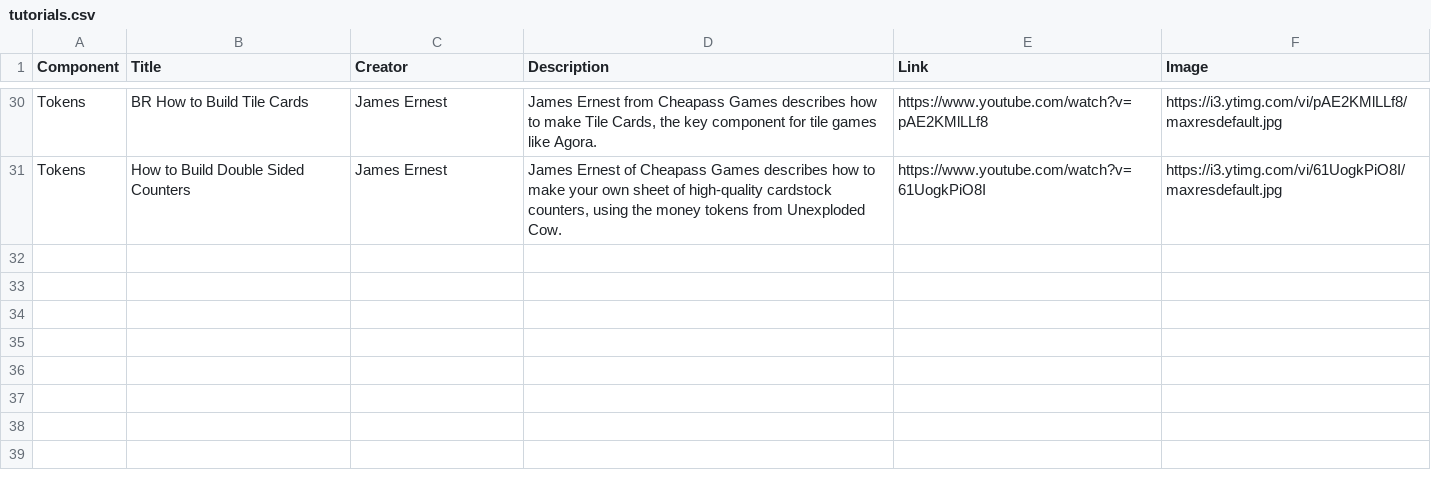
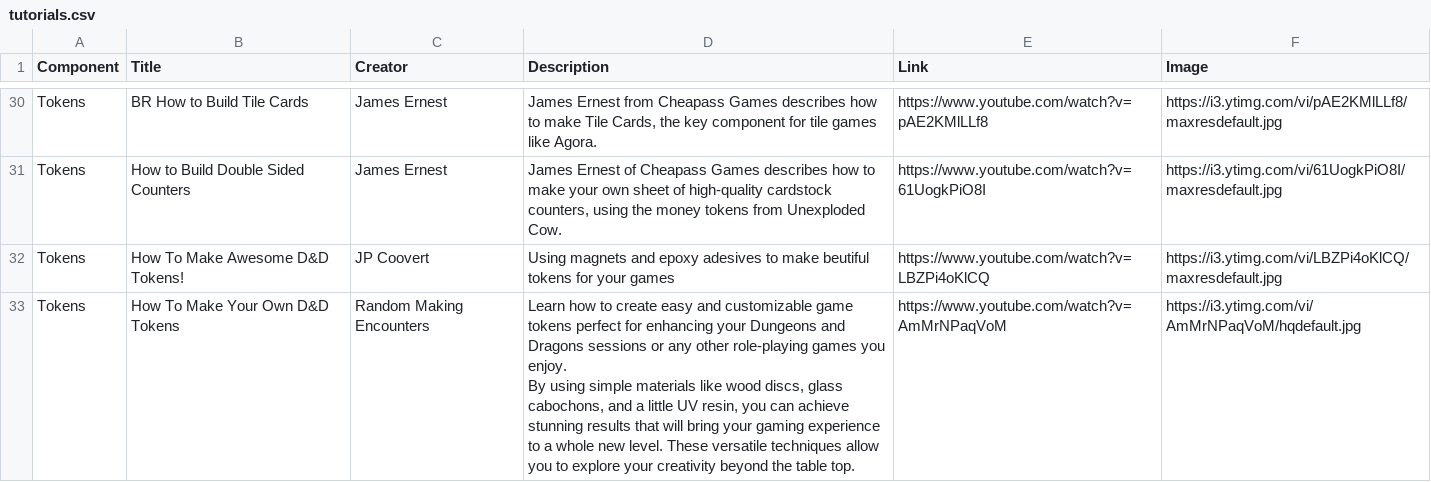
Before and after one commit to mgonzalvez/pnpfinder-lite, a CSV file: data/tutorials.csv, drawn as a sheet; only a part is shown, gaps mark what is left out; ↵ is a line break in a cell; the diff names each change by its address in the sheet, - before the commit and + after, or states it on an @@ line.

Commit message:
chore: sync tutorials.csv from Google Sheets (normalized)

```diff
--- a/data/tutorials.csv
+++ b/data/tutorials.csv
+row 32: Tokens | How To Make Awesome D&D Tokens! | JP Coovert | Using magnets and epoxy adesives to make beutiful tokens for your games | https://www.youtube.com/watch?v=LBZPi4oKlCQ | https://i3.ytimg.com/vi/LBZPi4oKlCQ/maxresdefault.jpg
+row 33: Tokens | How To Make Your Own D&D Tokens | Random Making Encounters | Learn how to create easy and customizable game tokens perfect for enhancing your Dungeons and Dragons sessions or any other role-playing games you enjoy. ↵ By using simple materials like wood discs, glass cabochons, and a little UV resin, you can achieve stunning results that will bring your gaming experience to a whole new level. These versatile techniques allow you to explore your creativity beyond the table top. | https://www.youtube.com/watch?v=AmMrNPaqVoM | https://i3.ytimg.com/vi/AmMrNPaqVoM/hqdefault.jpg
```
